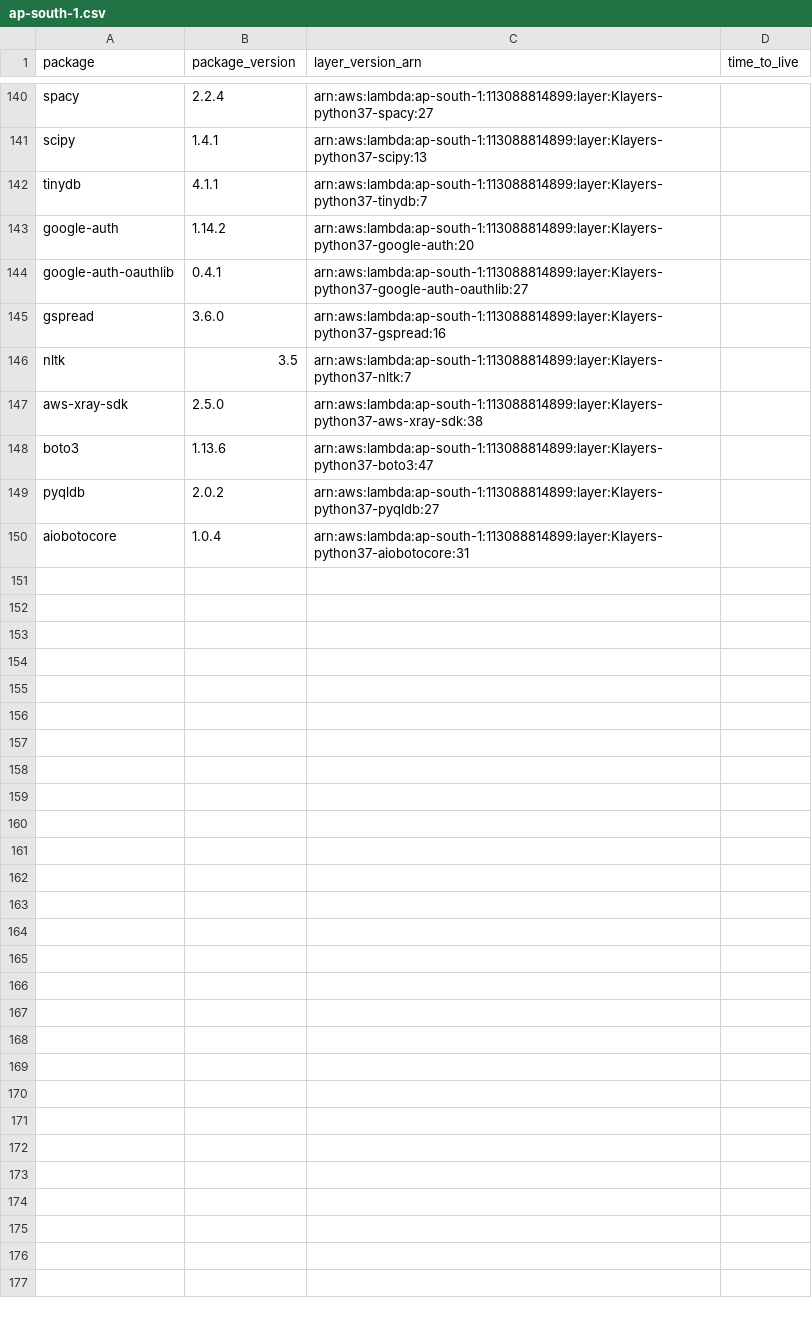
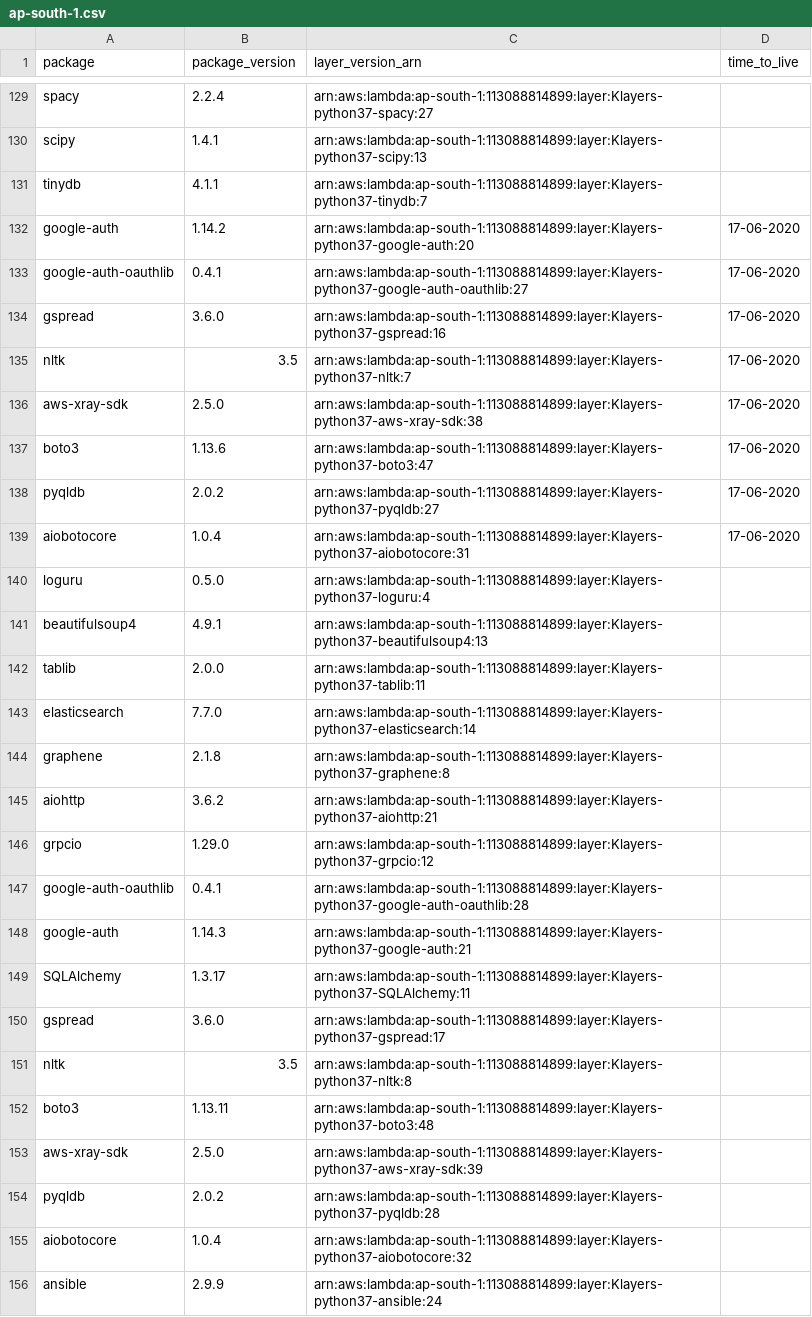
Before and after one commit to keithrozario/Klayers, a CSV file: deployments/python3.7/arns/ap-south-1.csv, drawn as a sheet; only a part is shown, gaps mark what is left out; the diff covers the shown part only.

```diff
--- a/deployments/python3.7/arns/ap-south-1.csv
+++ b/deployments/python3.7/arns/ap-south-1.csv
@@ -142,9 +131,26 @@ scipy,1.4.1,arn:aws:lambda:ap-south-1:113088814899:layer:Klayers-python37-scipy:
 tinydb,4.1.1,arn:aws:lambda:ap-south-1:113088814899:layer:Klayers-python37-tinydb:7,
-google-auth,1.14.2,arn:aws:lambda:ap-south-1:113088814899:layer:Klayers-python37-google-auth:20,
-google-auth-oauthlib,0.4.1,arn:aws:lambda:ap-south-1:113088814899:layer:Klayers-python37-google-auth-oauthlib:27,
-gspread,3.6.0,arn:aws:lambda:ap-south-1:113088814899:layer:Klayers-python37-gspread:16,
-nltk,3.5,arn:aws:lambda:ap-south-1:113088814899:layer:Klayers-python37-nltk:7,
-aws-xray-sdk,2.5.0,arn:aws:lambda:ap-south-1:113088814899:layer:Klayers-python37-aws-xray-sdk:38,
-boto3,1.13.6,arn:aws:lambda:ap-south-1:113088814899:layer:Klayers-python37-boto3:47,
-pyqldb,2.0.2,arn:aws:lambda:ap-south-1:113088814899:layer:Klayers-python37-pyqldb:27,
-aiobotocore,1.0.4,arn:aws:lambda:ap-south-1:113088814899:layer:Klayers-python37-aiobotocore:31,
+google-auth,1.14.2,arn:aws:lambda:ap-south-1:113088814899:layer:Klayers-python37-google-auth:20,17-06-2020
+google-auth-oauthlib,0.4.1,arn:aws:lambda:ap-south-1:113088814899:layer:Klayers-python37-google-auth-oauthlib:27,17-06-2020
+gspread,3.6.0,arn:aws:lambda:ap-south-1:113088814899:layer:Klayers-python37-gspread:16,17-06-2020
+nltk,3.5,arn:aws:lambda:ap-south-1:113088814899:layer:Klayers-python37-nltk:7,17-06-2020
+aws-xray-sdk,2.5.0,arn:aws:lambda:ap-south-1:113088814899:layer:Klayers-python37-aws-xray-sdk:38,17-06-2020
+boto3,1.13.6,arn:aws:lambda:ap-south-1:113088814899:layer:Klayers-python37-boto3:47,17-06-2020
+pyqldb,2.0.2,arn:aws:lambda:ap-south-1:113088814899:layer:Klayers-python37-pyqldb:27,17-06-2020
+aiobotocore,1.0.4,arn:aws:lambda:ap-south-1:113088814899:layer:Klayers-python37-aiobotocore:31,17-06-2020
+loguru,0.5.0,arn:aws:lambda:ap-south-1:113088814899:layer:Klayers-python37-loguru:4,
+beautifulsoup4,4.9.1,arn:aws:lambda:ap-south-1:113088814899:layer:Klayers-python37-beautifulsoup4:13,
+tablib,2.0.0,arn:aws:lambda:ap-south-1:113088814899:layer:Klayers-python37-tablib:11,
+elasticsearch,7.7.0,arn:aws:lambda:ap-south-1:113088814899:layer:Klayers-python37-elasticsearch:14,
+graphene,2.1.8,arn:aws:lambda:ap-south-1:113088814899:layer:Klayers-python37-graphene:8,
+aiohttp,3.6.2,arn:aws:lambda:ap-south-1:113088814899:layer:Klayers-python37-aiohttp:21,
+grpcio,1.29.0,arn:aws:lambda:ap-south-1:113088814899:layer:Klayers-python37-grpcio:12,
+google-auth-oauthlib,0.4.1,arn:aws:lambda:ap-south-1:113088814899:layer:Klayers-python37-google-auth-oauthlib:28,
+google-auth,1.14.3,arn:aws:lambda:ap-south-1:113088814899:layer:Klayers-python37-google-auth:21,
+SQLAlchemy,1.3.17,arn:aws:lambda:ap-south-1:113088814899:layer:Klayers-python37-SQLAlchemy:11,
+gspread,3.6.0,arn:aws:lambda:ap-south-1:113088814899:layer:Klayers-python37-gspread:17,
+nltk,3.5,arn:aws:lambda:ap-south-1:113088814899:layer:Klayers-python37-nltk:8,
+boto3,1.13.11,arn:aws:lambda:ap-south-1:113088814899:layer:Klayers-python37-boto3:48,
+aws-xray-sdk,2.5.0,arn:aws:lambda:ap-south-1:113088814899:layer:Klayers-python37-aws-xray-sdk:39,
+pyqldb,2.0.2,arn:aws:lambda:ap-south-1:113088814899:layer:Klayers-python37-pyqldb:28,
+aiobotocore,1.0.4,arn:aws:lambda:ap-south-1:113088814899:layer:Klayers-python37-aiobotocore:32,
+ansible,2.9.9,arn:aws:lambda:ap-south-1:113088814899:layer:Klayers-python37-ansible:24,
```
Also changed, not shown: 11 removed rows and 9 edited cells elsewhere in this file, deployments/python3.7/arns/eu-north-1.csv, deployments/python3.7/arns/eu-west-1.csv, 32 other files.
